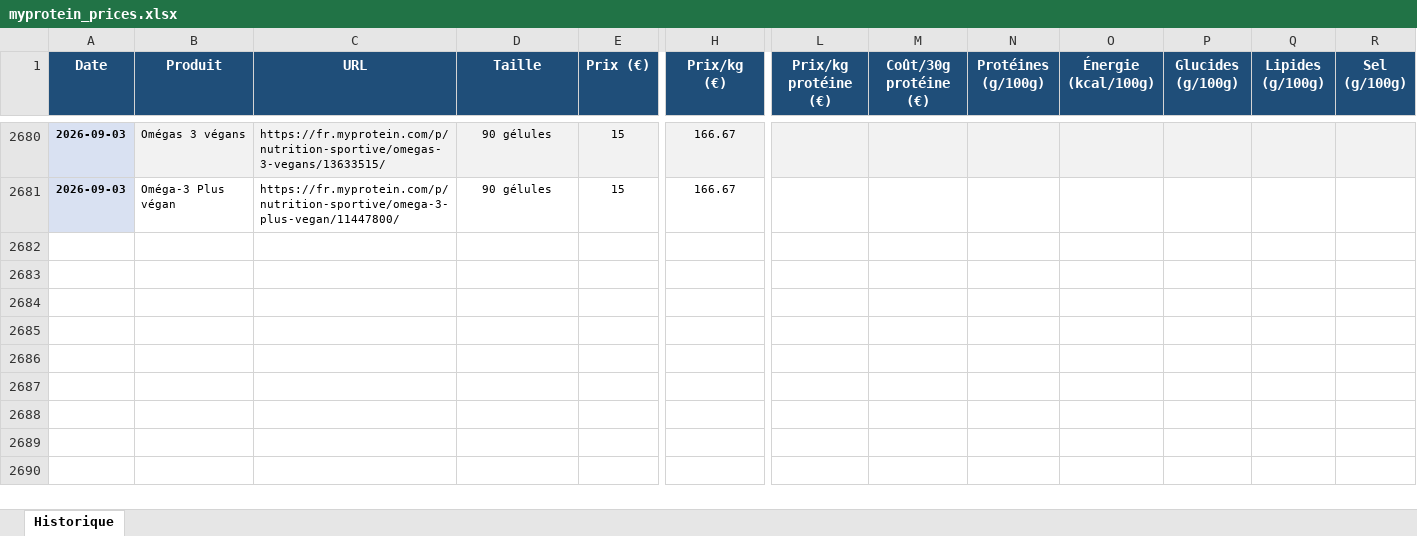
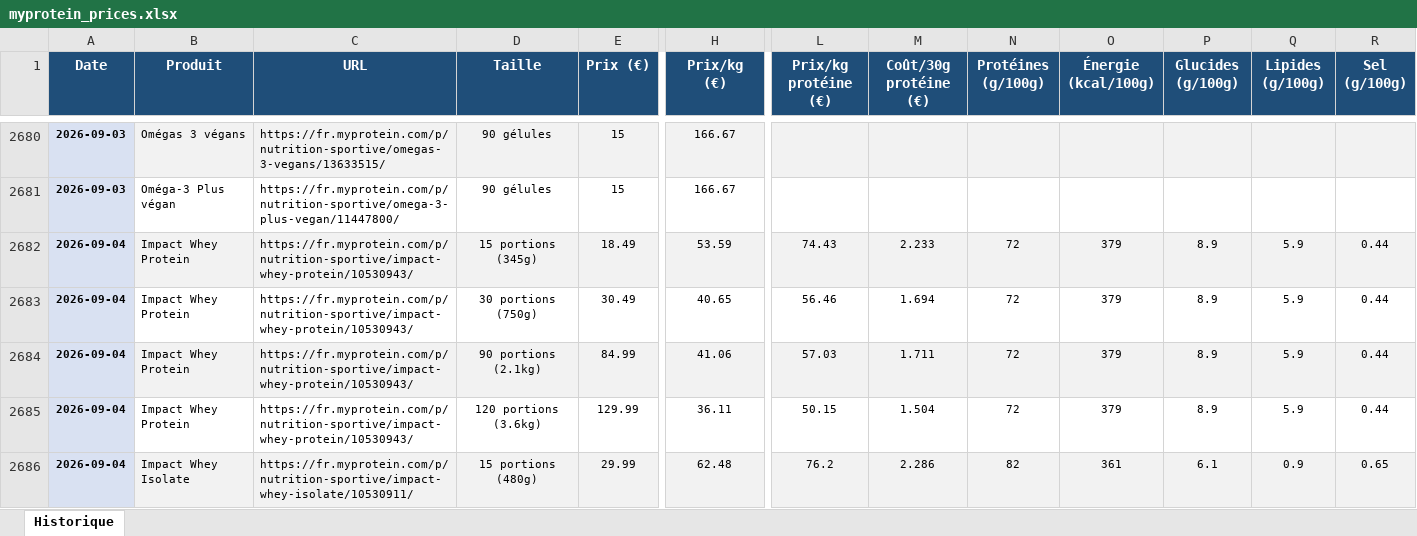
Before and after one commit to Aurel456/whey_price_tracker, an Excel workbook: myprotein_prices.xlsx, sheet Historique, drawn as a sheet; only a part is shown, gaps mark what is left out; values as stored, in another font and other column widths than the file's, no borders; rows hold the shown columns only; the diff covers the shown part only; the diff names each change by its address in the sheet, - before the commit and + after, or states it on an @@ line.

```diff
--- a/myprotein_prices.xlsx (sheet Historique)
+++ b/myprotein_prices.xlsx (sheet Historique)
+row 2682: 2026-09-04 | Impact Whey Protein | https://fr.myprotein.com/p/nutrition-sportive/impact-whey-protein/10530943/ | 15 portions (345g) | 18.49 | 53.59 | 74.43 | 2.233 | 72 | 379 | 8.9 | 5.9 | 0.44
+row 2683: 2026-09-04 | Impact Whey Protein | https://fr.myprotein.com/p/nutrition-sportive/impact-whey-protein/10530943/ | 30 portions (750g) | 30.49 | 40.65 | 56.46 | 1.694 | 72 | 379 | 8.9 | 5.9 | 0.44
+row 2684: 2026-09-04 | Impact Whey Protein | https://fr.myprotein.com/p/nutrition-sportive/impact-whey-protein/10530943/ | 90 portions (2.1kg) | 84.99 | 41.06 | 57.03 | 1.711 | 72 | 379 | 8.9 | 5.9 | 0.44
+row 2685: 2026-09-04 | Impact Whey Protein | https://fr.myprotein.com/p/nutrition-sportive/impact-whey-protein/10530943/ | 120 portions (3.6kg) | 129.99 | 36.11 | 50.15 | 1.504 | 72 | 379 | 8.9 | 5.9 | 0.44
+row 2686: 2026-09-04 | Impact Whey Isolate | https://fr.myprotein.com/p/nutrition-sportive/impact-whey-isolate/10530911/ | 15 portions (480g) | 29.99 | 62.48 | 76.2 | 2.286 | 82 | 361 | 6.1 | 0.9 | 0.65
```
Also changed, not shown: 31 added rows elsewhere in this sheet, 6 other files.
